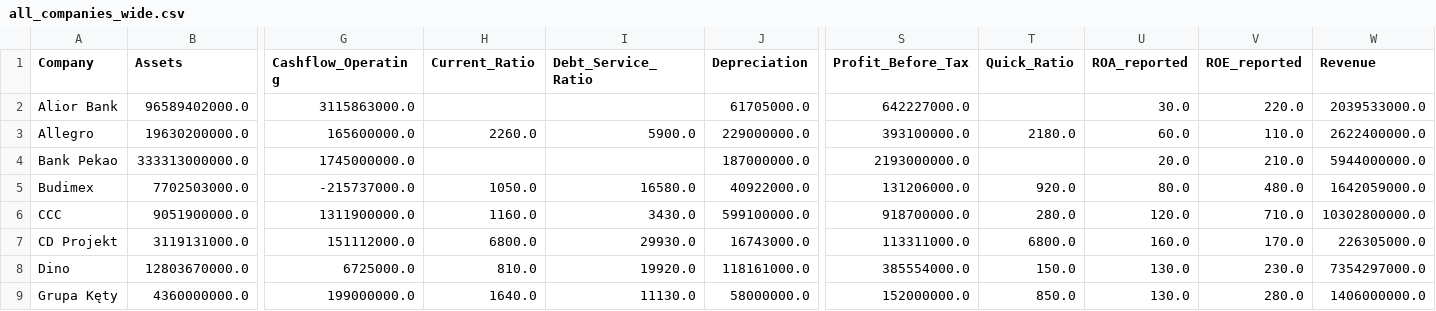
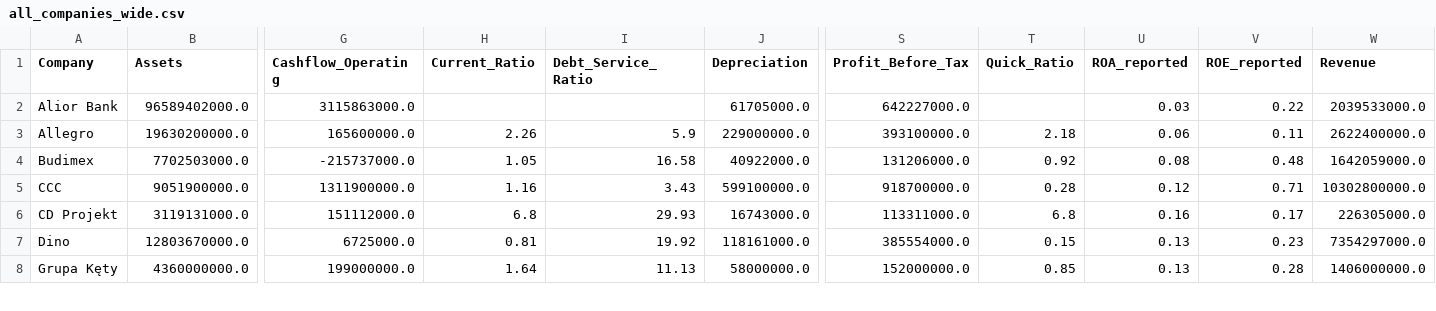
Before and after one commit to ZuzannaKochowska/portfolio, a CSV file: all_companies_wide.csv, drawn as a sheet; only a part is shown, gaps mark what is left out; removed rows and columns are numbered as before the commit, all else as after; rows hold the shown columns only; the diff covers the shown part only; the diff names each change by its address in the sheet, - before the commit and + after, or states it on an @@ line.

```diff
--- a/all_companies_wide.csv
+++ b/all_companies_wide.csv
-U2 (ROA_reported): 30.0
+U2 (ROA_reported): 0.03
-V2 (ROE_reported): 220.0
+V2 (ROE_reported): 0.22
-H3 (Current_Ratio): 2260.0
+H3 (Current_Ratio): 2.26
-I3 (Debt_Service_Ratio): 5900.0
+I3 (Debt_Service_Ratio): 5.9
-T3 (Quick_Ratio): 2180.0
+T3 (Quick_Ratio): 2.18
-U3 (ROA_reported): 60.0
+U3 (ROA_reported): 0.06
-V3 (ROE_reported): 110.0
+V3 (ROE_reported): 0.11
-row 4: Bank Pekao | 333313000000.0 | 1745000000.0 |  |  | 187000000.0 | 2193000000.0 |  | 20.0 | 210.0 | 5944000000.0
-H4 (Current_Ratio): 1050.0
+H4 (Current_Ratio): 1.05
-I4 (Debt_Service_Ratio): 16580.0
+I4 (Debt_Service_Ratio): 16.58
-T4 (Quick_Ratio): 920.0
+T4 (Quick_Ratio): 0.92
-U4 (ROA_reported): 80.0
+U4 (ROA_reported): 0.08
-V4 (ROE_reported): 480.0
+V4 (ROE_reported): 0.48
-H5 (Current_Ratio): 1160.0
+H5 (Current_Ratio): 1.16
-I5 (Debt_Service_Ratio): 3430.0
+I5 (Debt_Service_Ratio): 3.43
-T5 (Quick_Ratio): 280.0
+T5 (Quick_Ratio): 0.28
-U5 (ROA_reported): 120.0
+U5 (ROA_reported): 0.12
-V5 (ROE_reported): 710.0
+V5 (ROE_reported): 0.71
-H6 (Current_Ratio): 6800.0
+H6 (Current_Ratio): 6.8
-I6 (Debt_Service_Ratio): 29930.0
+I6 (Debt_Service_Ratio): 29.93
-T6 (Quick_Ratio): 6800.0
+T6 (Quick_Ratio): 6.8
-U6 (ROA_reported): 160.0
+U6 (ROA_reported): 0.16
-V6 (ROE_reported): 170.0
+V6 (ROE_reported): 0.17
-H7 (Current_Ratio): 810.0
+H7 (Current_Ratio): 0.81
-I7 (Debt_Service_Ratio): 19920.0
+I7 (Debt_Service_Ratio): 19.92
-T7 (Quick_Ratio): 150.0
+T7 (Quick_Ratio): 0.15
-U7:U8 (ROA_reported): 130.0
+U7:U8 (ROA_reported): 0.13
-V7 (ROE_reported): 230.0
+V7 (ROE_reported): 0.23
-H8 (Current_Ratio): 1640.0
+H8 (Current_Ratio): 1.64
-I8 (Debt_Service_Ratio): 11130.0
+I8 (Debt_Service_Ratio): 11.13
-T8 (Quick_Ratio): 850.0
+T8 (Quick_Ratio): 0.85
-V8 (ROE_reported): 280.0
+V8 (ROE_reported): 0.28
```
Also changed, not shown: 3 added rows, 2 removed rows and 23 edited cells elsewhere in this file, all_companies.csv, 5 other files.
